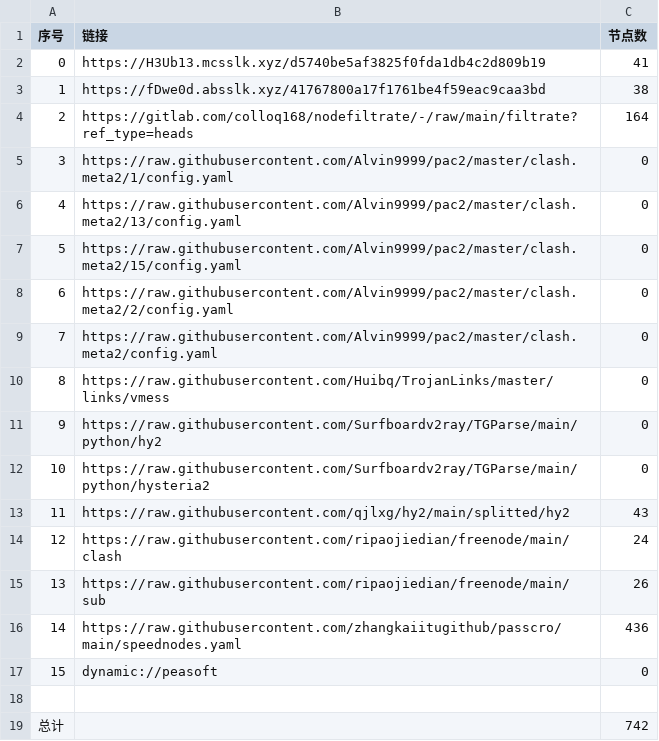
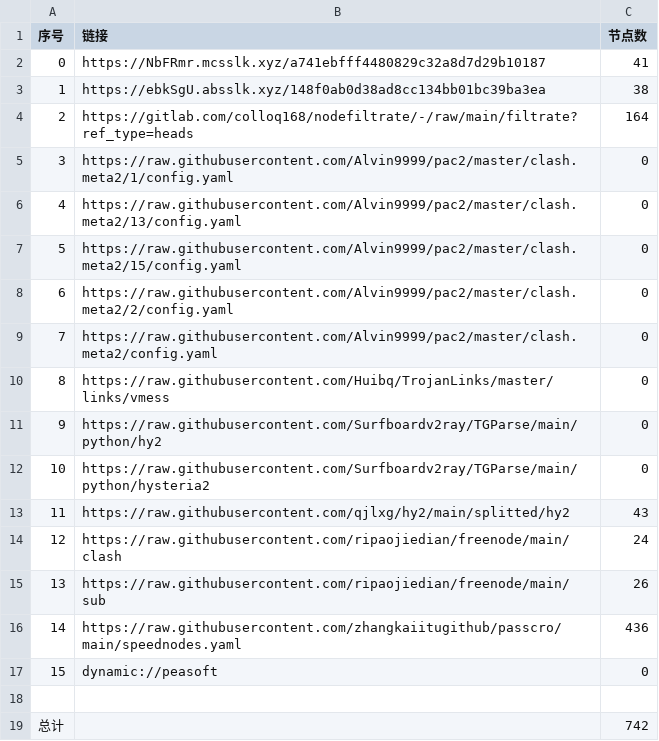
Before and after one commit to fgkhi/AutoMergePublicNodes, a CSV file: list_result.csv, drawn as a sheet.

```diff
--- a/list_result.csv
+++ b/list_result.csv
@@ -1,4 +1,4 @@
 序号,链接,节点数
-0,https://H3Ub13.mcsslk.xyz/d5740be5af3825f0fda1db4c2d809b19,41
-1,https://fDwe0d.absslk.xyz/41767800a17f1761be4f59eac9caa3bd,38
+0,https://NbFRmr.mcsslk.xyz/a741ebfff4480829c32a8d7d29b10187,41
+1,https://ebkSgU.absslk.xyz/148f0ab0d38ad8cc134bb01bc39ba3ea,38
 2,https://gitlab.com/colloq168/nodefiltrate/-/raw/main/filtrate?ref_type=heads,164
```
Also changed, not shown: 27 other files.
